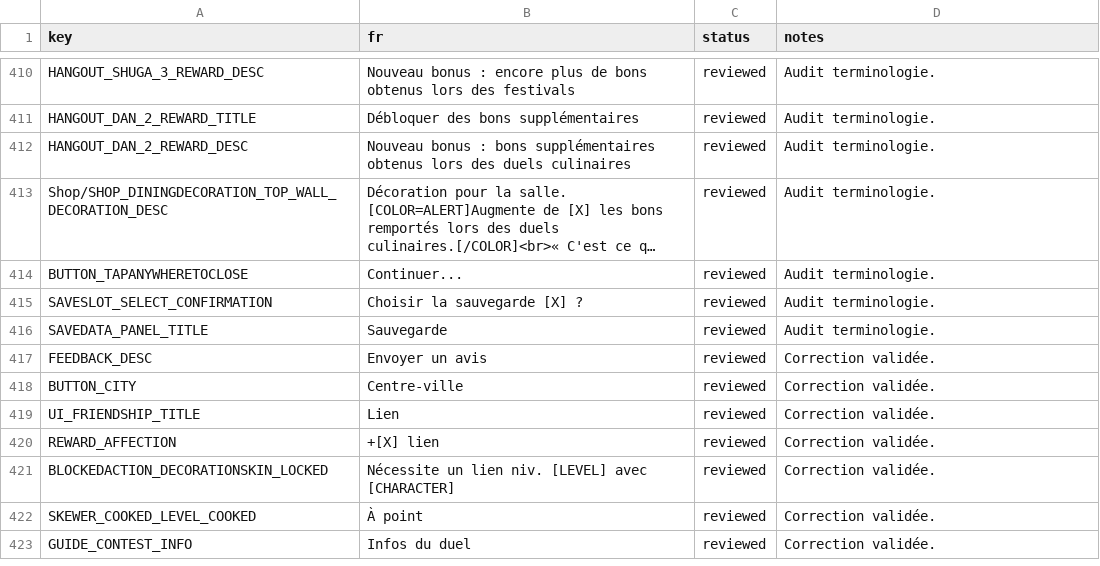
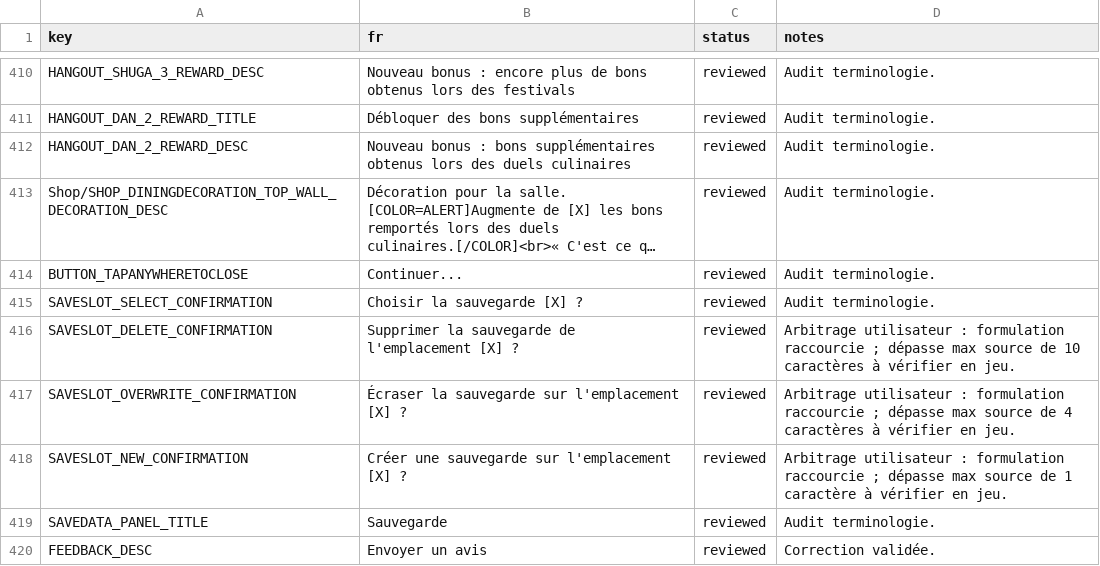
Before and after one commit to BertrandVillien/KuloNiku-FR, a CSV file: translations/review-overrides.csv, drawn as a sheet; only a part is shown, gaps mark what is left out; the shorter side is filled out with more unchanged rows; long unchanged cells end in ….

```diff
--- a/translations/review-overrides.csv
+++ b/translations/review-overrides.csv
@@ -415,2 +415,5 @@ BUTTON_TAPANYWHERETOCLOSE,Continuer...,reviewed,Audit terminologie.
 SAVESLOT_SELECT_CONFIRMATION,Choisir la sauvegarde [X] ?,reviewed,Audit terminologie.
+SAVESLOT_DELETE_CONFIRMATION,Supprimer la sauvegarde de l'emplacement [X] ?,reviewed,Arbitrage utilisateur : formulation raccourcie ; dépasse max source de 10 caractères à vérifier en jeu.
+SAVESLOT_OVERWRITE_CONFIRMATION,Écraser la sauvegarde sur l'emplacement [X] ?,reviewed,Arbitrage utilisateur : formulation raccourcie ; dépasse max source de 4 caractères à vérifier en jeu.
+SAVESLOT_NEW_CONFIRMATION,Créer une sauvegarde sur l'emplacement [X] ?,reviewed,Arbitrage utilisateur : formulation raccourcie ; dépasse max source de 1 caractère à vérifier en jeu.
 SAVEDATA_PANEL_TITLE,Sauvegarde,reviewed,Audit terminologie.
```
Also changed, not shown: 3 other files.
